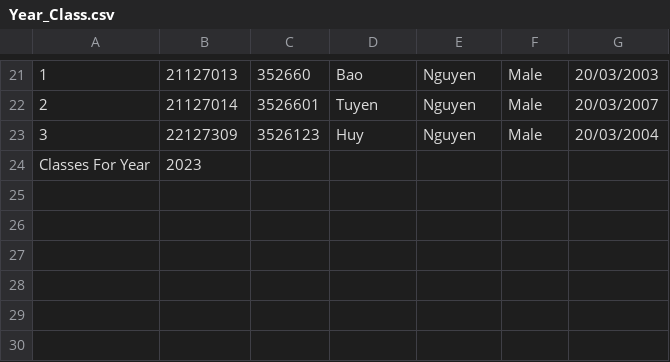
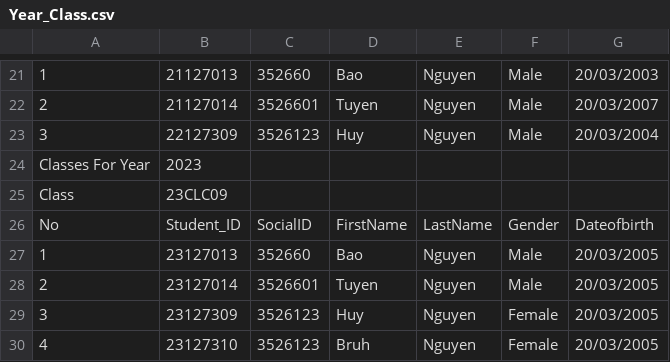
Before and after one commit to Loi-Tap-Lam-Dev/Final_Project, a CSV file: CSV_File/Year_Class.csv, drawn as a sheet; only a part is shown, gaps mark what is left out; the diff names each change by its address in the sheet, - before the commit and + after, or states it on an @@ line.

Commit message:
Data updated for testing

```diff
--- a/CSV_File/Year_Class.csv
+++ b/CSV_File/Year_Class.csv
+row 25: Class | 23CLC09
+row 26: No | Student_ID | SocialID | FirstName | LastName | Gender | Dateofbirth
+row 27: 1 | 23127013 | 352660 | Bao | Nguyen | Male | 20/03/2005
+row 28: 2 | 23127014 | 3526601 | Tuyen | Nguyen | Male | 20/03/2005
+row 29: 3 | 23127309 | 3526123 | Huy | Nguyen | Female | 20/03/2005
+row 30: 4 | 23127310 | 3526123 | Bruh | Nguyen | Female | 20/03/2005
```
Also changed, not shown: CSV_File/Student_Info.csv.
